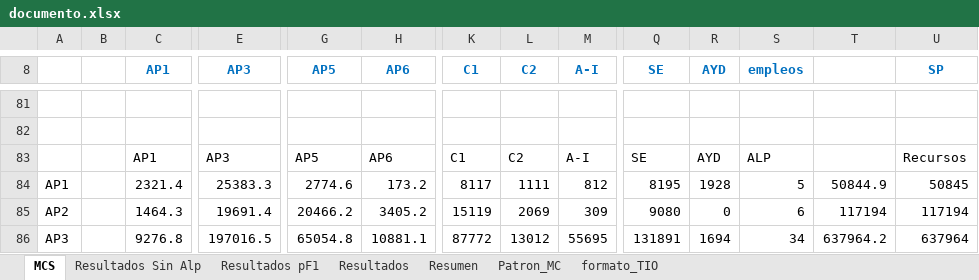
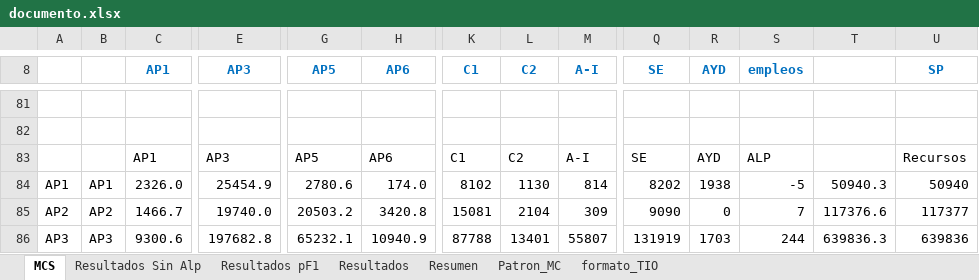
Before and after one commit to labotecta/MEGA, an Excel workbook: Excel/documento.xlsx, sheet MCS, drawn as a sheet; only a part is shown, gaps mark what is left out; values as stored, in another font and other column widths than the file's, no borders; removed rows and columns are numbered as before the commit, all else as after; rows hold the shown columns only; the diff covers the shown part only; the diff names each change by its address in the sheet, - before the commit and + after, or states it on an @@ line.

```diff
--- a/Excel/documento.xlsx (sheet MCS)
+++ b/Excel/documento.xlsx (sheet MCS)
-B84: (empty)
+B84: AP1
-C84 (AP1): 2321.4
+C84 (AP1): 2326.0
-E84 (AP3): 25383.3
+E84 (AP3): 25454.9
-G84 (AP5): 2774.6
+G84 (AP5): 2780.6
-H84 (AP6): 173.2
+H84 (AP6): 174.0
-K84 (C1): 8117
+K84 (C1): 8102
-L84 (C2): 1111
+L84 (C2): 1130
-M84 (A-I): 812
+M84 (A-I): 814
-Q84 (SE): 8195
+Q84 (SE): 8202
-R84 (AYD): 1928
+R84 (AYD): 1938
-S84 (empleos): 5
+S84 (empleos): -5
-T84: 50844.9
+T84: 50940.3
-U84 (SP): 50845
+U84 (SP): 50940
-B85: (empty)
+B85: AP2
-C85 (AP1): 1464.3
+C85 (AP1): 1466.7
-E85 (AP3): 19691.4
+E85 (AP3): 19740.0
-G85 (AP5): 20466.2
+G85 (AP5): 20503.2
-H85 (AP6): 3405.2
+H85 (AP6): 3420.8
-K85 (C1): 15119
+K85 (C1): 15081
-L85 (C2): 2069
+L85 (C2): 2104
-Q85 (SE): 9080
+Q85 (SE): 9090
-S85 (empleos): 6
+S85 (empleos): 7
-T85: 117194
+T85: 117376.6
-U85 (SP): 117194
+U85 (SP): 117377
-row 86: AP3 |  | 9276.8 | 197016.5 | 65054.8 | 10881.1 | 87772 | 13012 | 55695 | 131891 | 1694 | 34 | 637964.2 | 637964
+row 86: AP3 | AP3 | 9300.6 | 197682.8 | 65232.1 | 10940.9 | 87788 | 13401 | 55807 | 131919 | 1703 | 244 | 639836.3 | 639836
```
Also changed, not shown: 2 added rows, 2 removed rows and 111 edited cells elsewhere in this sheet, sheet Resultados, sheet Resumen, formulas that keep their value, charts or pictures.
